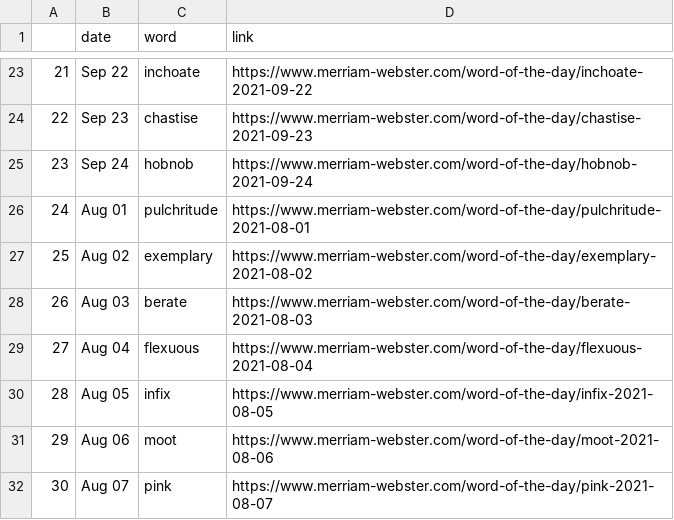
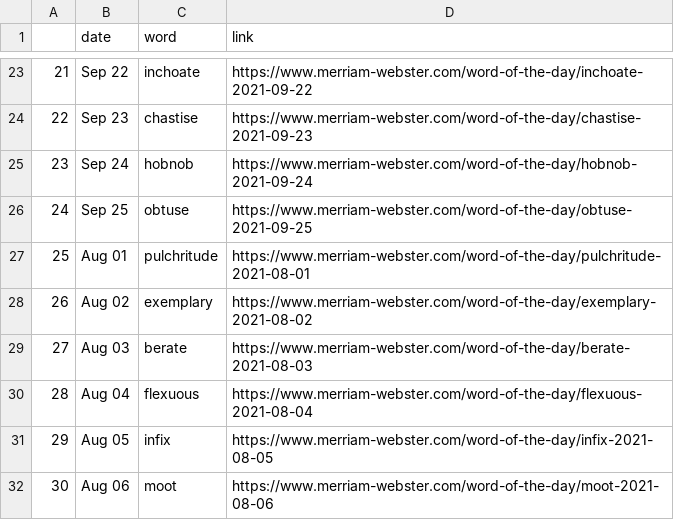
Before and after one commit to nisha5hetty/07-homework, a CSV file: wordoftheday.csv, drawn as a sheet; only a part is shown, gaps mark what is left out; the shorter side is filled out with more unchanged rows; addresses are those after the commit; the diff names each change by its address in the sheet, - before the commit and + after, or states it on an @@ line.

```diff
--- a/wordoftheday.csv
+++ b/wordoftheday.csv
+row 26: 24 | Sep 25 | obtuse | https://www.merriam-webster.com/word-of-the-day/obtuse-2021-09-25
@@ column A renumbered from row 27 down @@
```
